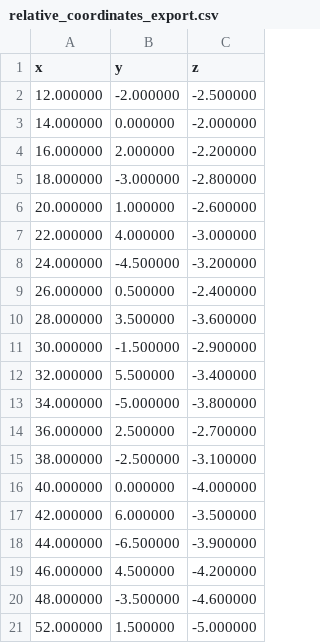
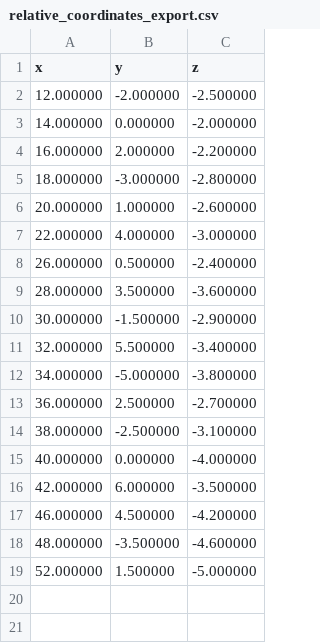
Before and after one commit to Yelo-Pandora/AirSim_RL, a CSV file: dataset/relative_coordinates_export.csv, drawn as a sheet; the diff names each change by its address in the sheet, - before the commit and + after, or states it on an @@ line.

```diff
--- a/dataset/relative_coordinates_export.csv
+++ b/dataset/relative_coordinates_export.csv
-row 8: 24.000000 | -4.500000 | -3.200000
-row 18: 44.000000 | -6.500000 | -3.900000
```
Also changed, not shown: 2 other files.
